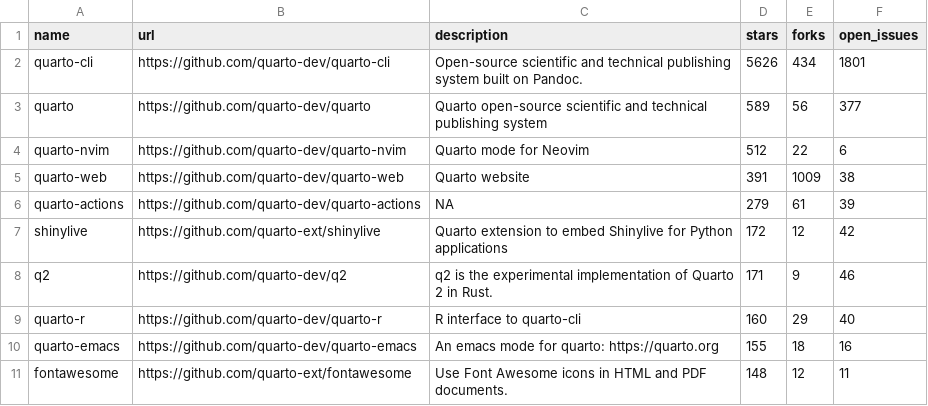
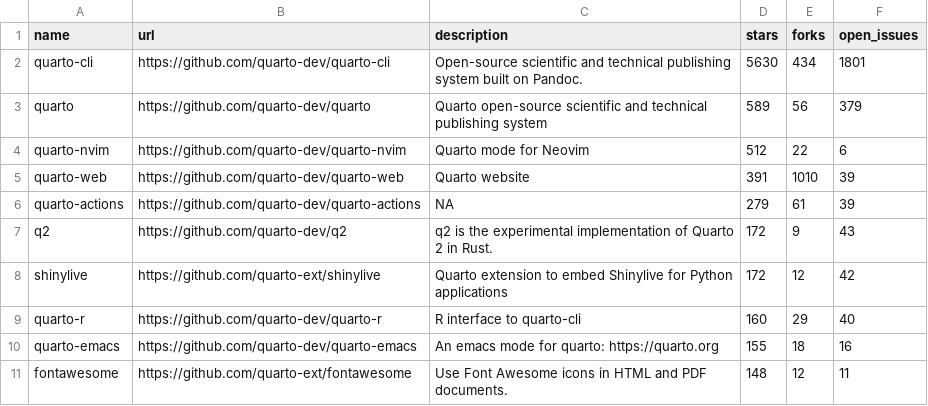
Before and after one commit to t-emery/github_actions_in_R_test, a CSV file: 01-monitoring-quarto-repos/quarto_repos.csv, drawn as a sheet; only a part is shown.

```diff
--- a/01-monitoring-quarto-repos/quarto_repos.csv
+++ b/01-monitoring-quarto-repos/quarto_repos.csv
@@ -1,9 +1,9 @@
 name,url,description,stars,forks,open_issues
-quarto-cli,https://github.com/quarto-dev/quarto-cli,Open-source scientific and technical publishing system built on Pandoc.,5626,434,1801
-quarto,https://github.com/quarto-dev/quarto,Quarto open-source scientific and technical publishing system,589,56,377
+quarto-cli,https://github.com/quarto-dev/quarto-cli,Open-source scientific and technical publishing system built on Pandoc.,5630,434,1801
+quarto,https://github.com/quarto-dev/quarto,Quarto open-source scientific and technical publishing system,589,56,379
 quarto-nvim,https://github.com/quarto-dev/quarto-nvim,Quarto mode for Neovim,512,22,6
-quarto-web,https://github.com/quarto-dev/quarto-web,Quarto website,391,1009,38
+quarto-web,https://github.com/quarto-dev/quarto-web,Quarto website,391,1010,39
 quarto-actions,https://github.com/quarto-dev/quarto-actions,NA,279,61,39
+q2,https://github.com/quarto-dev/q2,q2 is the experimental implementation of Quarto 2 in Rust.,172,9,43
 shinylive,https://github.com/quarto-ext/shinylive,Quarto extension to embed Shinylive for Python applications,172,12,42
-q2,https://github.com/quarto-dev/q2,q2 is the experimental implementation of Quarto 2 in Rust.,171,9,46
 quarto-r,https://github.com/quarto-dev/quarto-r,R interface to quarto-cli,160,29,40
```
Also changed, not shown: 1 other file.
